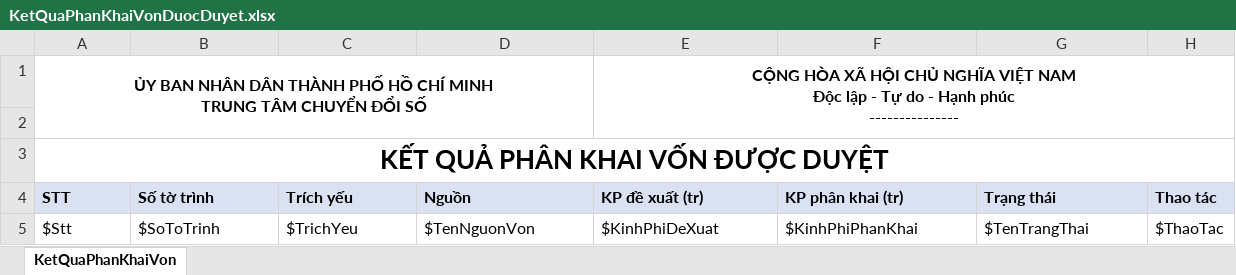
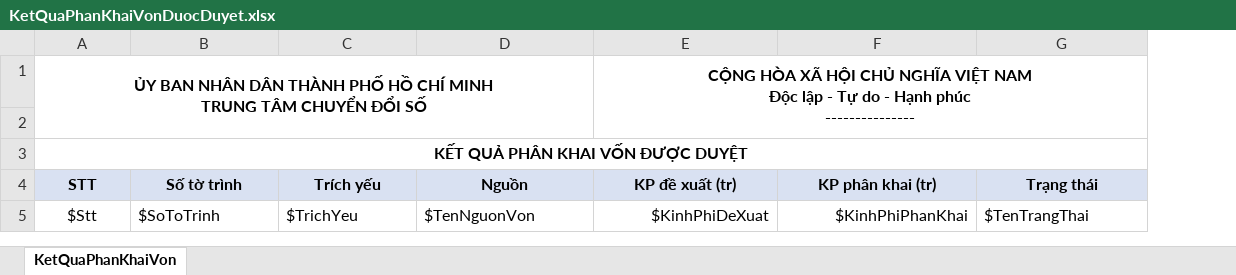
Before and after one commit to thinlam/Quan_Ly_Du_An, an Excel workbook: QLDA.WebApi/PrintTemplates/KetQuaPhanKhaiVonDuocDuyet.xlsx, sheet KetQuaPhanKhaiVon, drawn as a sheet; values as stored, in another font and other column widths than the file's, no borders; the diff names each change by its address in the sheet, - before the commit and + after, or states it on an @@ line.

Commit message:
fix(phan-khai-kinh-phi): giữ layout template Excel khi export
Tắt AutoFit cho KetQuaPhanKhaiVonDuocDuyet và cập nhật template (Times New Roman 11, độ rộng cột theo BA).

```diff
--- a/QLDA.WebApi/PrintTemplates/KetQuaPhanKhaiVonDuocDuyet.xlsx (sheet KetQuaPhanKhaiVon)
+++ b/QLDA.WebApi/PrintTemplates/KetQuaPhanKhaiVonDuocDuyet.xlsx (sheet KetQuaPhanKhaiVon)
-column H (Thao tác), row 5: $ThaoTac
@@ A3 text size: smaller @@
-A4:G4 alignment: left
+A4:G4 alignment: center
-A5 alignment: left
+A5 alignment: center
-E5:F5 alignment: left
+E5:F5 alignment: right
```
Also changed, not shown: 3 other files.
